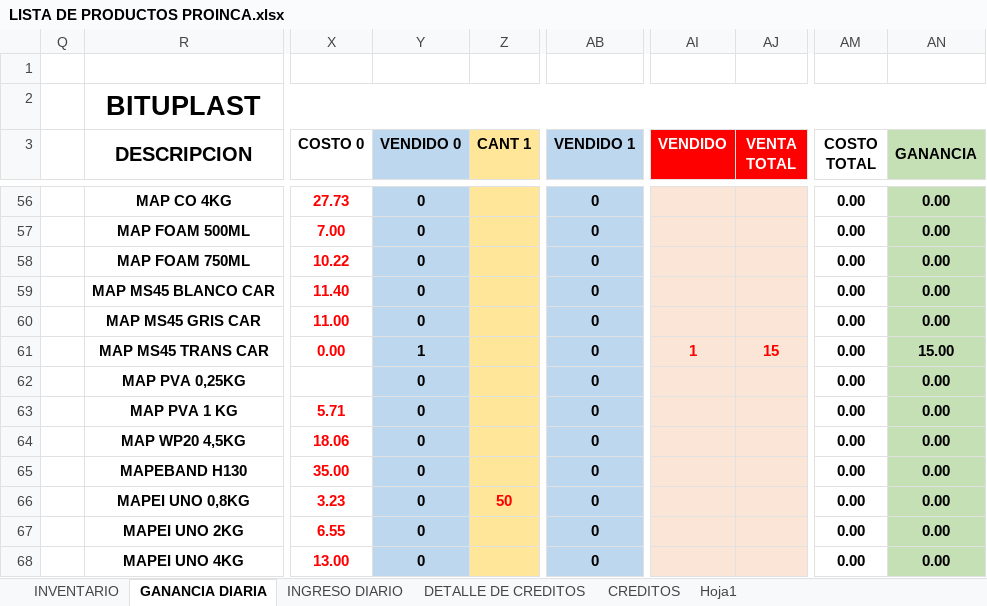
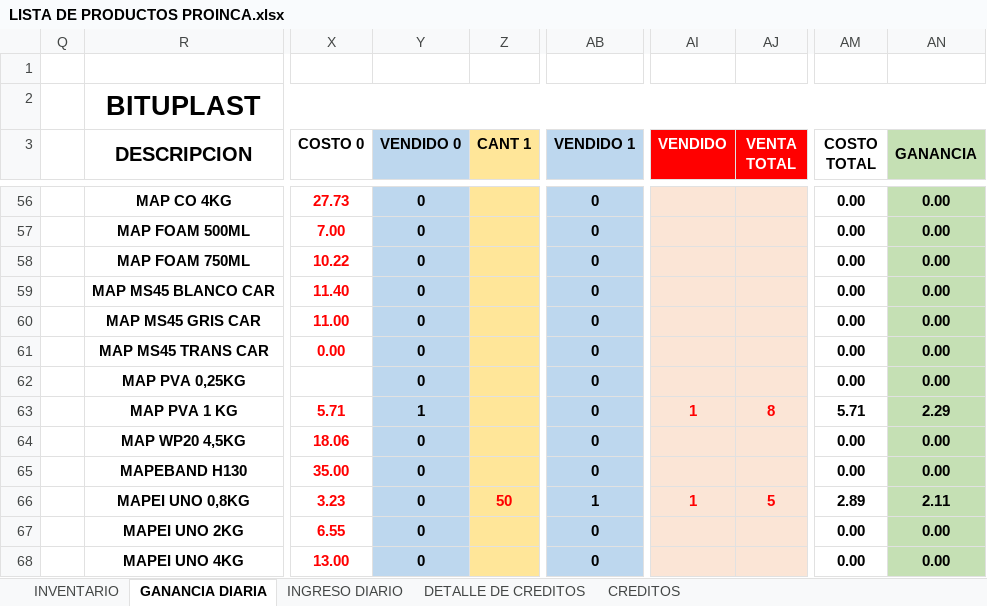
Before and after one commit to JPuente25/Proinca, an Excel workbook: LISTA DE PRODUCTOS PROINCA.xlsx, sheet GANANCIA DIARIA, drawn as a sheet; only a part is shown, gaps mark what is left out; values as stored, in another font and other column widths than the file's, no borders; the diff covers the shown part only; the diff names each change by its address in the sheet, - before the commit and + after, or states it on an @@ line.

```diff
--- a/LISTA DE PRODUCTOS PROINCA.xlsx (sheet GANANCIA DIARIA)
+++ b/LISTA DE PRODUCTOS PROINCA.xlsx (sheet GANANCIA DIARIA)
-sheet tab: Hoja1
-Y61 (VENDIDO 0): 1
+Y61 (VENDIDO 0): 0
-AI61 (VENDIDO): 1
+AI61 (VENDIDO): (empty)
-AJ61 (VENTA TOTAL): 15
+AJ61 (VENTA TOTAL): (empty)
-AN61 (GANANCIA): 15.00
+AN61 (GANANCIA): 0.00
-Y63 (VENDIDO 0): 0
+Y63 (VENDIDO 0): 1
-AI63 (VENDIDO): (empty)
+AI63 (VENDIDO): 1
-AJ63 (VENTA TOTAL): (empty)
+AJ63 (VENTA TOTAL): 8
-AM63 (COSTO TOTAL): 0.00
+AM63 (COSTO TOTAL): 5.71
-AN63 (GANANCIA): 0.00
+AN63 (GANANCIA): 2.29
-AB66 (VENDIDO 1): 0
+AB66 (VENDIDO 1): 1
-AI66 (VENDIDO): (empty)
+AI66 (VENDIDO): 1
-AJ66 (VENTA TOTAL): (empty)
+AJ66 (VENTA TOTAL): 5
-AM66 (COSTO TOTAL): 0.00
+AM66 (COSTO TOTAL): 2.89
-AN66 (GANANCIA): 0.00
+AN66 (GANANCIA): 2.11
```
Also changed, not shown: 9 added rows, 9 removed rows and 78 edited cells elsewhere in this sheet, sheet CREDITOS, sheet INGRESO DIARIO, sheet DETALLE DE CREDITOS, formulas that keep their value, hidden cells.
